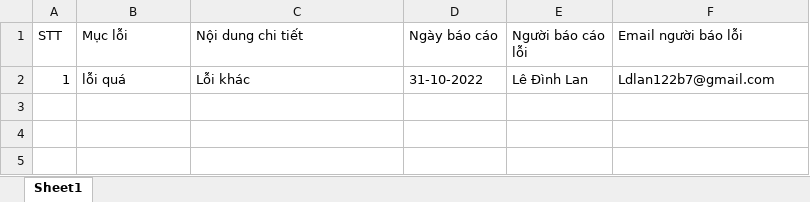
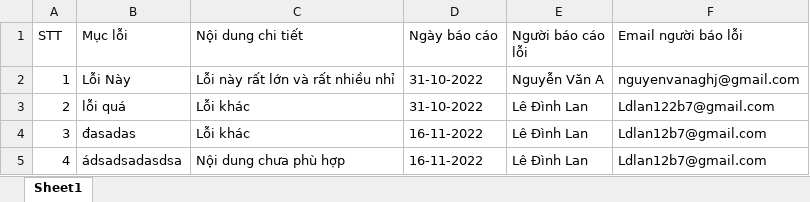
Before and after one commit to Bimbb/Education-NodeJs-Handlebars, an Excel workbook: src/public/exports/thong-ke-danh-sach-Bao-loi.xlsx, sheet Sheet1, drawn as a sheet; values as stored, in another font and other column widths than the file's, no borders; addresses are those after the commit; the diff names each change by its address in the sheet, - before the commit and + after, or states it on an @@ line.

```diff
--- a/src/public/exports/thong-ke-danh-sach-Bao-loi.xlsx (sheet Sheet1)
+++ b/src/public/exports/thong-ke-danh-sach-Bao-loi.xlsx (sheet Sheet1)
+row 2: 1 | Lỗi Này | Lỗi này rất lớn và rất nhiều nhỉ | 31-10-2022 | Nguyễn Văn A | nguyenvanaghj@gmail.com
-A3 (STT): 1
+A3 (STT): 2
+row 4: 3 | đasadas | Lỗi khác | 16-11-2022 | Lê Đình Lan | Ldlan12b7@gmail.com
+row 5: 4 | ádsadsadasdsa | Nội dung chưa phù hợp | 16-11-2022 | Lê Đình Lan | Ldlan12b7@gmail.com
```
Also changed, not shown: 8 other files.
